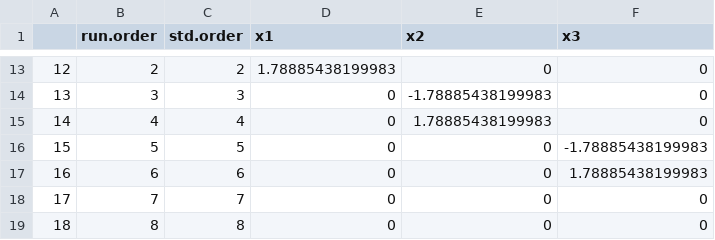
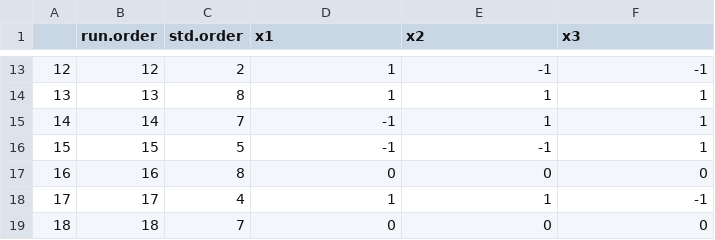
Before and after one commit to Laohakunakorn-Group/NLLAB_OT2_Protocol_Dev, a CSV file: Technical_error_active_learning/src/OT2_scripts/ALTE010/output/Experiment_Designs/design_coded.csv, drawn as a sheet; only a part is shown, gaps mark what is left out; the diff covers the shown part only.

```diff
--- a/Technical_error_active_learning/src/OT2_scripts/ALTE010/output/Experiment_Designs/design_coded.csv
+++ b/Technical_error_active_learning/src/OT2_scripts/ALTE010/output/Experiment_Designs/design_coded.csv
@@ -13,7 +13,7 @@
-"12",2,2,1.78885438199983,0,0
-"13",3,3,0,-1.78885438199983,0
-"14",4,4,0,1.78885438199983,0
-"15",5,5,0,0,-1.78885438199983
-"16",6,6,0,0,1.78885438199983
-"17",7,7,0,0,0
-"18",8,8,0,0,0
+"12",12,2,1,-1,-1
+"13",13,8,1,1,1
+"14",14,7,-1,1,1
+"15",15,5,-1,-1,1
+"16",16,8,0,0,0
+"17",17,4,1,1,-1
+"18",18,7,0,0,0
```
Also changed, not shown: 36 edited cells elsewhere in this file, Technical_error_active_learning/src/OT2_scripts/ALTE010/output/Experiment_Designs/design_skeleton.csv, Technical_error_active_learning/src/OT2_scripts/ALTE010/output/MasterMixes/1_plate_Aqueous_MasterMix_Stocks_human_readable.csv, 6 other files.
